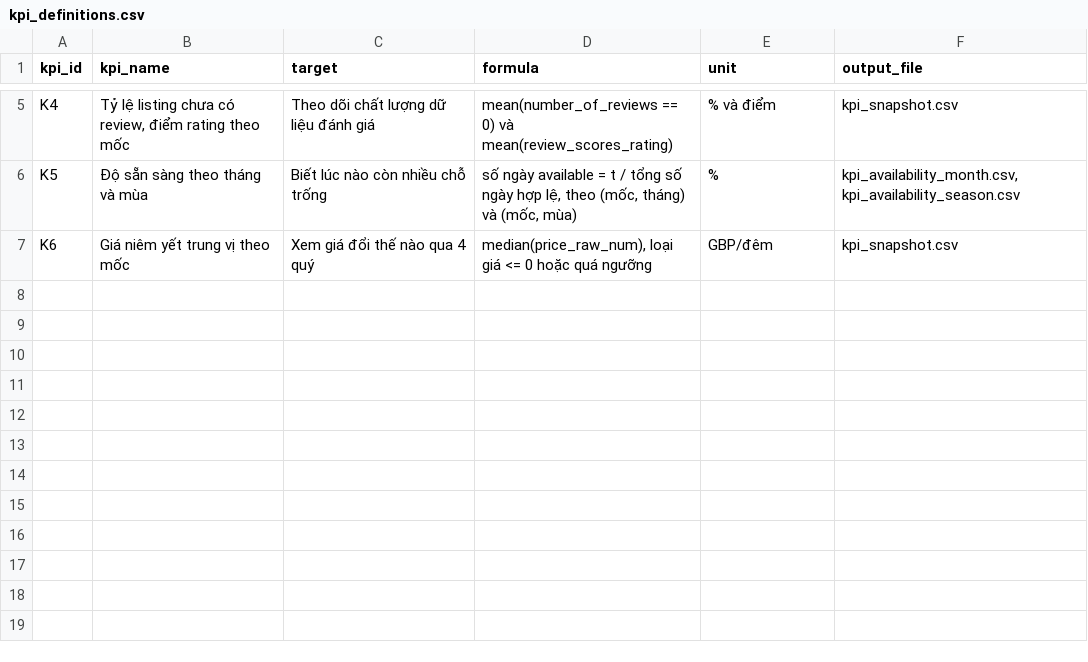
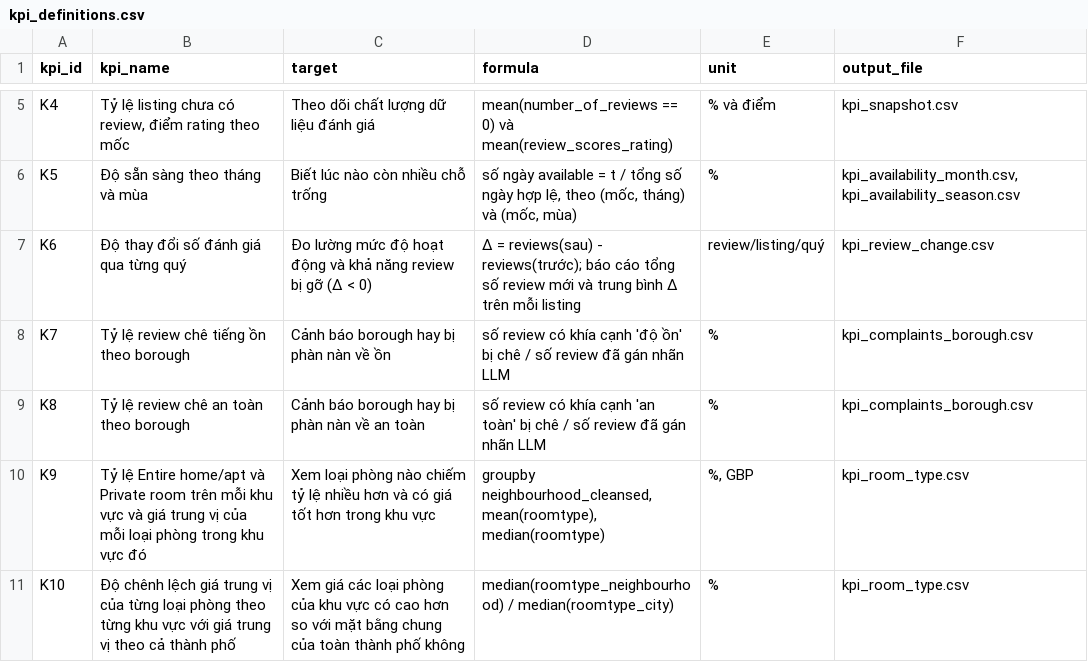
Before and after one commit to 25023071-TranQuangViet/2627-LTXLDL-Airbnb-Nhom12, a CSV file: data/processed/kpi_definitions.csv, drawn as a sheet; only a part is shown, gaps mark what is left out.

```diff
--- a/data/processed/kpi_definitions.csv
+++ b/data/processed/kpi_definitions.csv
@@ -6,2 +6,6 @@ K4,"Tỷ lệ listing chưa có review, điểm rating theo mốc",Theo dõi ch
 K5,Độ sẵn sàng theo tháng và mùa,Biết lúc nào còn nhiều chỗ trống,"số ngày available = t / tổng số ngày hợp lệ, theo (mốc, tháng) và (mốc, mùa)",%,"kpi_availability_month.csv, kpi_availability_season.csv"
-K6,Giá niêm yết trung vị theo mốc,Xem giá đổi thế nào qua 4 quý,"median(price_raw_num), loại giá <= 0 hoặc quá ngưỡng",GBP/đêm,kpi_snapshot.csv
+K6,Độ thay đổi số đánh giá qua từng quý,Đo lường mức độ hoạt động và khả năng review bị gỡ (Δ < 0),Δ = reviews(sau) - reviews(trước); báo cáo tổng số review mới và trung bình Δ trên mỗi listing,review/listing/quý,kpi_review_change.csv
+K7,Tỷ lệ review chê tiếng ồn theo borough,Cảnh báo borough hay bị phàn nàn về ồn,số review có khía cạnh 'độ ồn' bị chê / số review đã gán nhãn LLM,%,kpi_complaints_borough.csv
+K8,Tỷ lệ review chê an toàn theo borough,Cảnh báo borough hay bị phàn nàn về an toàn,số review có khía cạnh 'an toàn' bị chê / số review đã gán nhãn LLM,%,kpi_complaints_borough.csv
+K9,Tỷ lệ Entire home/apt và Private room trên mỗi khu vực và giá trung vị của mỗi loại phòng trong khu vực đó,Xem loại phòng nào chiếm tỷ lệ nhiều hơn và có giá tốt hơn trong khu vực,"groupby neighbourhood_cleansed, mean(roomtype), median(roomtype)","%, GBP",kpi_room_type.csv
+K10,Độ chênh lệch giá trung vị của từng loại phòng theo từng khu vực với giá trung vị theo cả thành phố,Xem giá các loại phòng của khu vực có cao hơn so với mặt bằng chung của toàn thành phố không,median(roomtype_neighbourhood) / median(roomtype_city),%,kpi_room_type.csv
```
Also changed, not shown: 1 other file.
